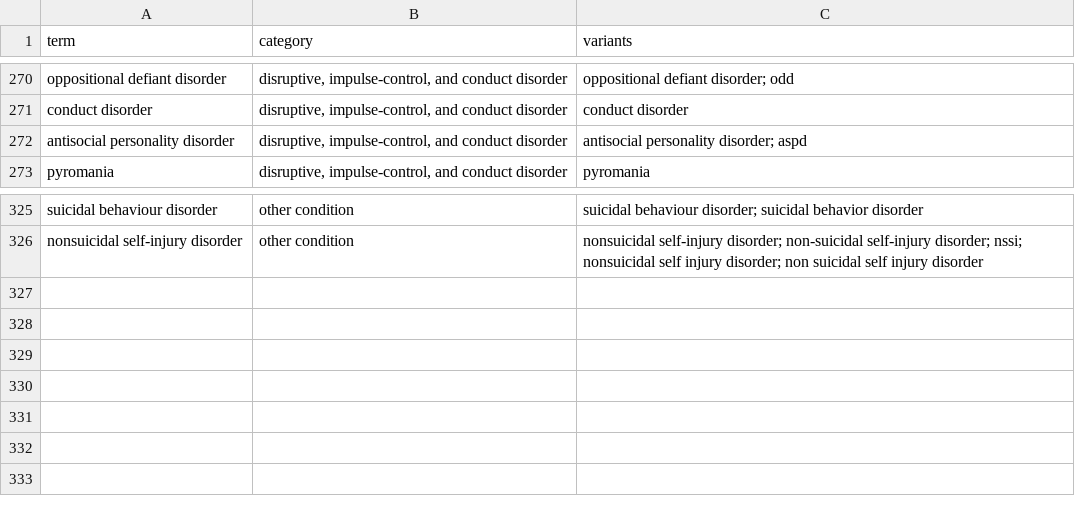
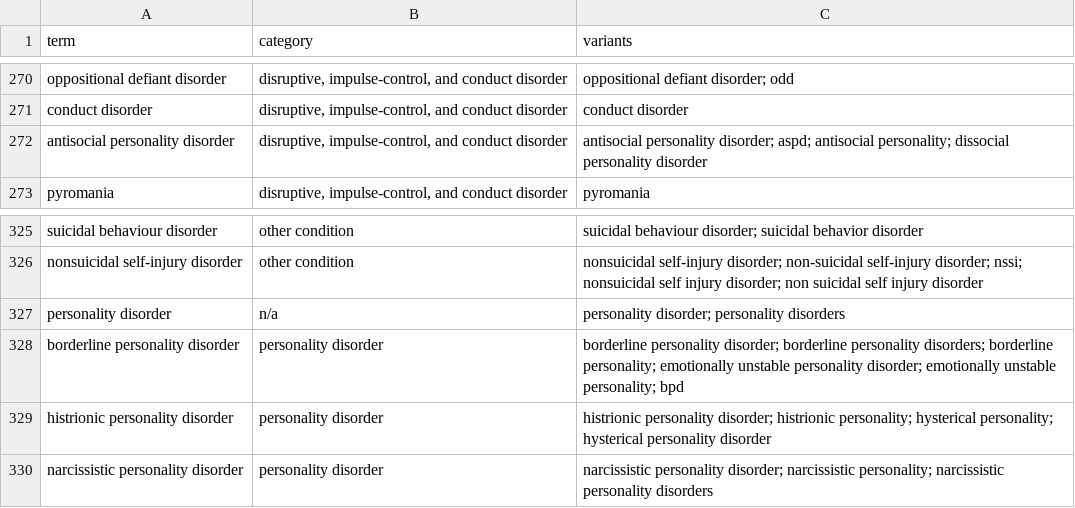
Before and after one commit to julia-nixie/mental_health_terms, a CSV file: mental_disorders.csv, drawn as a sheet; only a part is shown, gaps mark what is left out.

```diff
--- a/mental_disorders.csv
+++ b/mental_disorders.csv
@@ -271,3 +271,3 @@ oppositional defiant disorder,"disruptive, impulse-control, and conduct disorder
 conduct disorder,"disruptive, impulse-control, and conduct disorder",conduct disorder
-antisocial personality disorder,"disruptive, impulse-control, and conduct disorder",antisocial personality disorder; aspd
+antisocial personality disorder,"disruptive, impulse-control, and conduct disorder",antisocial personality disorder; aspd; antisocial personality; dissocial personality disorder
 pyromania,"disruptive, impulse-control, and conduct disorder",pyromania
@@ -326 +326,5 @@ suicidal behaviour disorder,other condition,suicidal behaviour disorder; suicida
 nonsuicidal self-injury disorder,other condition,nonsuicidal self-injury disorder; non-suicidal self-injury disorder; nssi; nonsuicidal self injury disorder; non suicidal self injury disorder
+personality disorder,n/a,personality disorder; personality disorders
+borderline personality disorder,personality disorder,borderline personality disorder; borderline personality disorders; borderline personality; emotionally unstable personality disorder; emotionally unstable personality; bpd
+histrionic personality disorder,personality disorder,histrionic personality disorder; histrionic personality; hysterical personality; hysterical personality disorder
+narcissistic personality disorder,personality disorder,narcissistic personality disorder; narcissistic personality; narcissistic personality disorders
```
Also changed, not shown: 1 other file.
